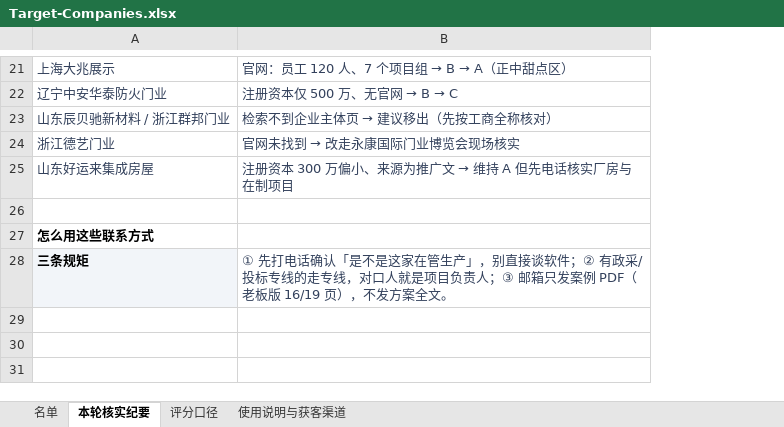
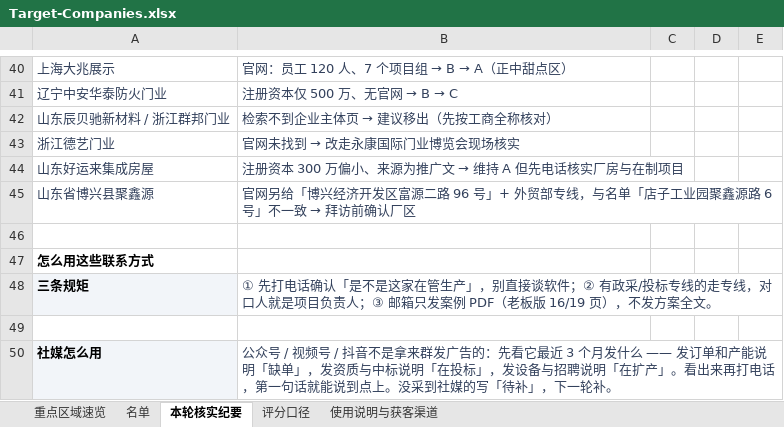
Before and after one commit to lin2mm/ERPagent, an Excel workbook: prospects/Target-Companies.xlsx, sheet 本轮核实纪要, drawn as a sheet; only a part is shown, gaps mark what is left out; values as stored, in another font and other column widths than the file's, no borders; the diff covers the shown part only; the diff names each change by its address in the sheet, - before the commit and + after, or states it on an @@ line.

```diff
--- a/prospects/Target-Companies.xlsx (sheet 本轮核实纪要)
+++ b/prospects/Target-Companies.xlsx (sheet 本轮核实纪要)
+sheet tab: 重点区域速览
+column C, empty
+column D, empty
+column E, empty
+row 45: 山东省博兴县聚鑫源 | 官网另给「博兴经济开发区富源二路 96 号」+ 外贸部专线，与名单「店子工业园聚鑫源路 6 号」不一致 → 拜访前确认厂区
+row 49: (empty)
+row 50: 社媒怎么用 | 公众号 / 视频号 / 抖音不是拿来群发广告的：先看它最近 3 个月发什么 —— 发订单和产能说明「缺单」，发资质与中标说明「在投标」，发设备与招聘说明「在扩产」。看出来再打电话，第一句话就能说到点上。没采到社媒的写「待补」，下一轮补。
```
Also changed, not shown: 22 added rows, 3 removed rows and 7 edited cells elsewhere in this sheet, sheet 名单, sheet 使用说明与获客渠道, sheet 评分口径, 11 other files.
